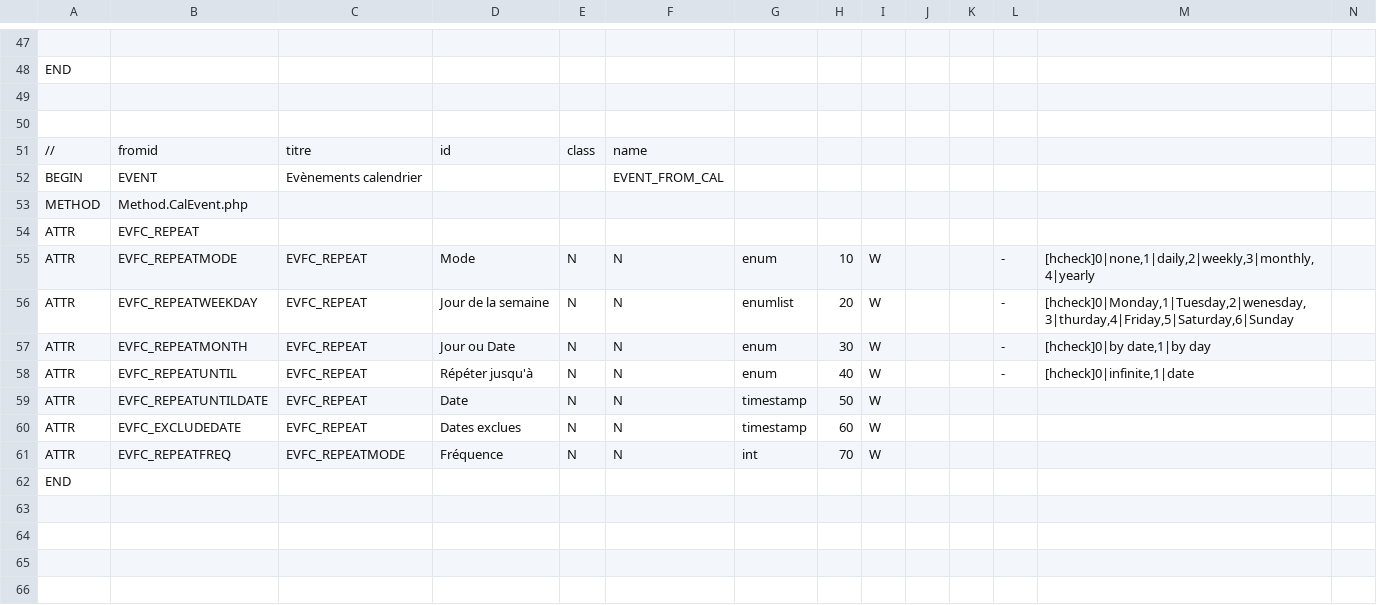
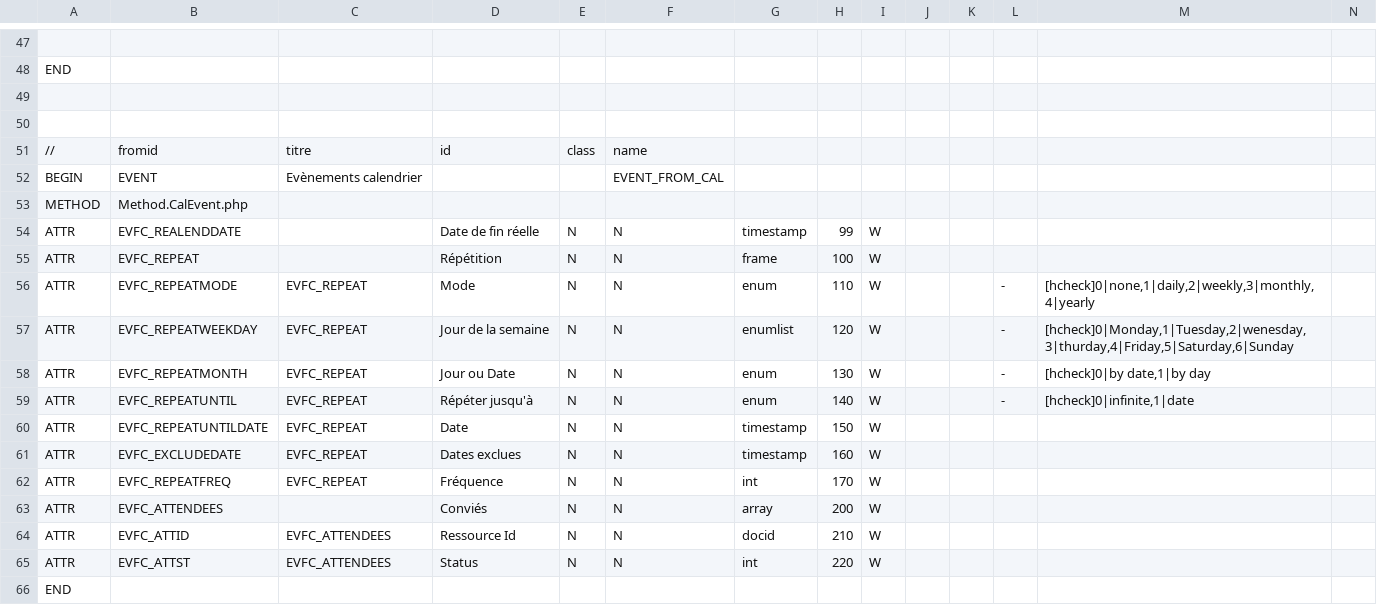
Before and after one commit to dynacase-labs/dynacase-thesaurus, a CSV file: wgcal/Families/calevent.csv, drawn as a sheet; only a part is shown, gaps mark what is left out.

```diff
--- a/wgcal/Families/calevent.csv
+++ b/wgcal/Families/calevent.csv
@@ -53,10 +53,14 @@ BEGIN;EVENT;Evènements calendrier;;;EVENT_FROM_CAL;;;;;;;;
 METHOD;Method.CalEvent.php;;;;;;;;;;;;
-ATTR;EVFC_REPEAT;;;;;;;;;;;;
-ATTR;EVFC_REPEATMODE;EVFC_REPEAT;Mode;N;N;enum;10;W;;;-;[hcheck]0|none,1|daily,2|weekly,3|monthly,4|yearly;
-ATTR;EVFC_REPEATWEEKDAY;EVFC_REPEAT;Jour de la semaine;N;N;enumlist;20;W;;;-;[hcheck]0|Monday,1|Tuesday,2|wenesday,3|thurday,4|Friday,5|Saturday,6|Sunday;
-ATTR;EVFC_REPEATMONTH;EVFC_REPEAT;Jour ou Date;N;N;enum;30;W;;;-;[hcheck]0|by date,1|by day;
-ATTR;EVFC_REPEATUNTIL;EVFC_REPEAT;Répéter jusqu'à;N;N;enum;40;W;;;-;[hcheck]0|infinite,1|date;
-ATTR;EVFC_REPEATUNTILDATE;EVFC_REPEAT;Date;N;N;timestamp;50;W;;;;;
-ATTR;EVFC_EXCLUDEDATE;EVFC_REPEAT;Dates exclues;N;N;timestamp;60;W;;;;;
-ATTR;EVFC_REPEATFREQ;EVFC_REPEATMODE;Fréquence;N;N;int;70;W;;;;;
+ATTR;EVFC_REALENDDATE;;Date de fin réelle;N;N;timestamp;99;W;;;;;
+ATTR;EVFC_REPEAT;;Répétition;N;N;frame;100;W;;;;;
+ATTR;EVFC_REPEATMODE;EVFC_REPEAT;Mode;N;N;enum;110;W;;;-;[hcheck]0|none,1|daily,2|weekly,3|monthly,4|yearly;
+ATTR;EVFC_REPEATWEEKDAY;EVFC_REPEAT;Jour de la semaine;N;N;enumlist;120;W;;;-;[hcheck]0|Monday,1|Tuesday,2|wenesday,3|thurday,4|Friday,5|Saturday,6|Sunday;
+ATTR;EVFC_REPEATMONTH;EVFC_REPEAT;Jour ou Date;N;N;enum;130;W;;;-;[hcheck]0|by date,1|by day;
+ATTR;EVFC_REPEATUNTIL;EVFC_REPEAT;Répéter jusqu'à;N;N;enum;140;W;;;-;[hcheck]0|infinite,1|date;
+ATTR;EVFC_REPEATUNTILDATE;EVFC_REPEAT;Date;N;N;timestamp;150;W;;;;;
+ATTR;EVFC_EXCLUDEDATE;EVFC_REPEAT;Dates exclues;N;N;timestamp;160;W;;;;;
+ATTR;EVFC_REPEATFREQ;EVFC_REPEAT;Fréquence;N;N;int;170;W;;;;;
+ATTR;EVFC_ATTENDEES;;Conviés;N;N;array;200;W;;;;;
+ATTR;EVFC_ATTID;EVFC_ATTENDEES;Ressource Id;N;N;docid;210;W;;;;;
+ATTR;EVFC_ATTST;EVFC_ATTENDEES;Status;N;N;int;220;W;;;;;
 END;;;;;;;;;;;;;
```
Also changed, not shown: 11 other files.
